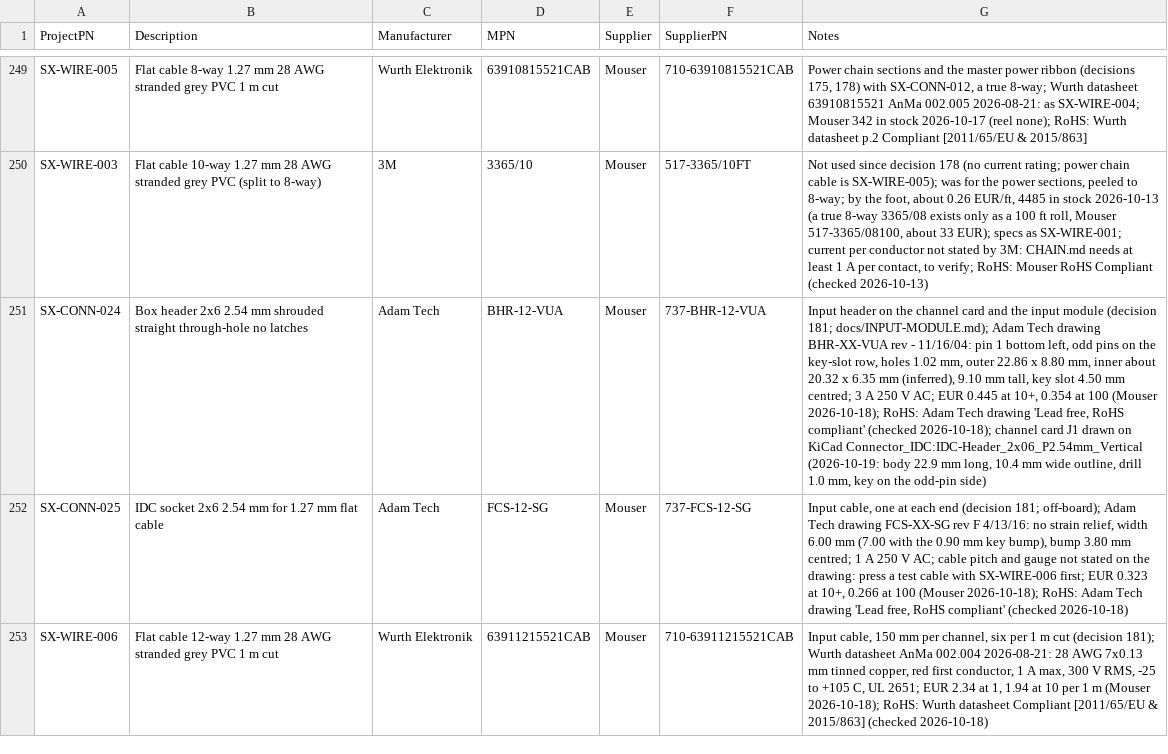
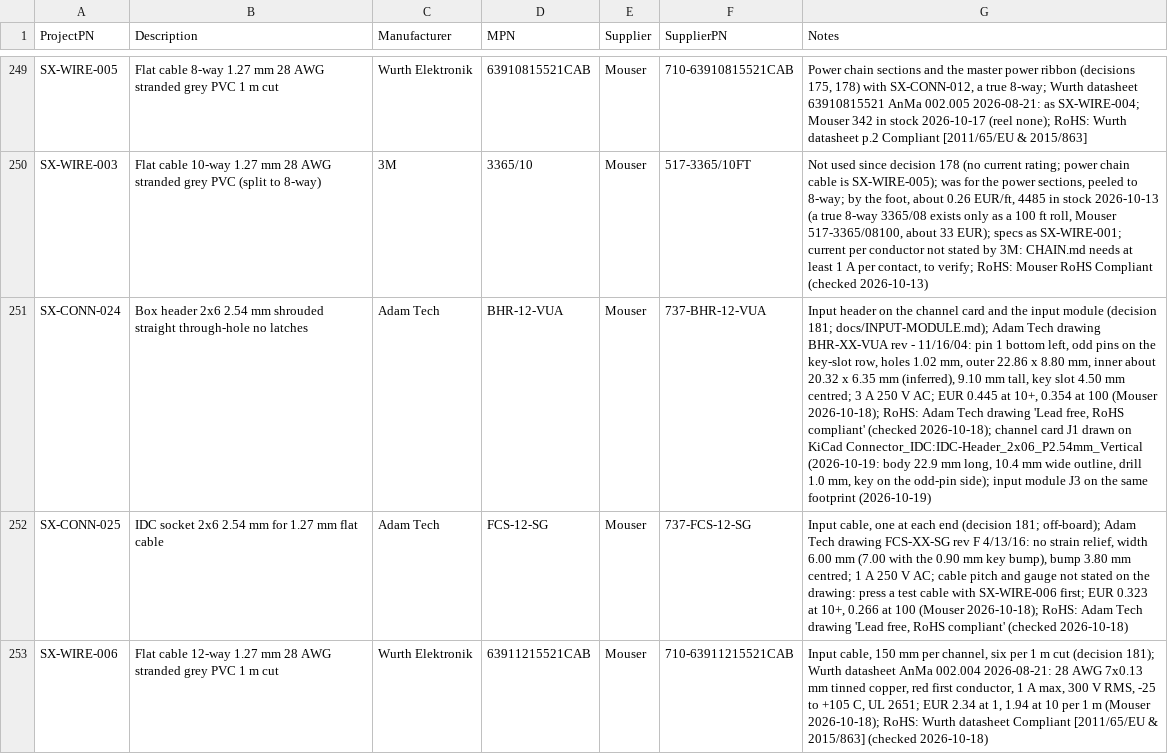
Before and after one commit to plektra/syntsamix, a CSV file: docs/parts.csv, drawn as a sheet; only a part is shown, gaps mark what is left out; the diff names each change by its address in the sheet, - before the commit and + after, or states it on an @@ line.

```diff
--- a/docs/parts.csv
+++ b/docs/parts.csv
-G251 (Notes): …the odd-pin side)
+G251 (Notes): …the odd-pin side); input module J3 on the same footprint (2026-10-19)
```
Also changed, not shown: 5 other files.
